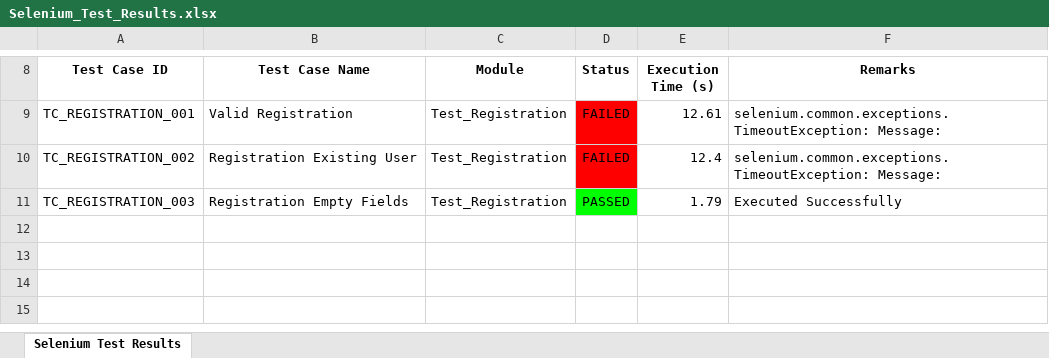
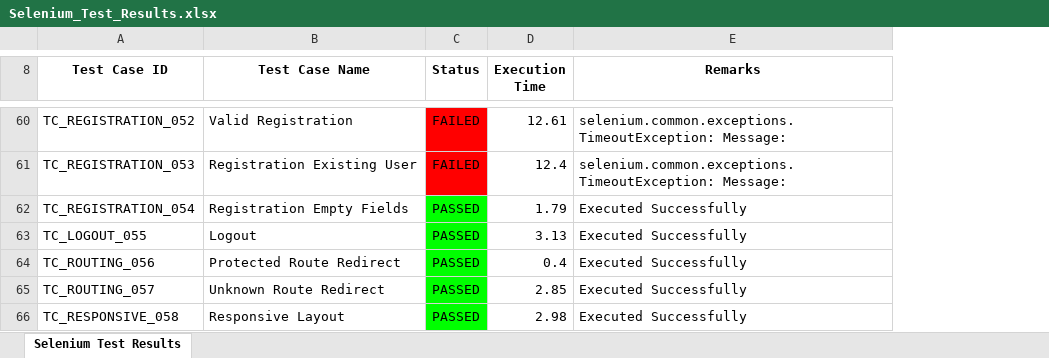
Before and after one commit to AhamedKaif/neuro-behavioral-drift, an Excel workbook: reports/Selenium_Test_Results.xlsx, sheet Selenium Test Results, drawn as a sheet; only a part is shown, gaps mark what is left out; values as stored, in another font and other column widths than the file's, no borders; removed rows and columns are numbered as before the commit, all else as after; the diff covers the shown part only; the diff names each change by its address in the sheet, - before the commit and + after, or states it on an @@ line.

```diff
--- a/reports/Selenium_Test_Results.xlsx (sheet Selenium Test Results)
+++ b/reports/Selenium_Test_Results.xlsx (sheet Selenium Test Results)
-column C (Module), rows 9-11: all Test_Registration
-column E (Execution Time (s)), rows 9-11: 12.61 | 12.4 | 1.79
+column D (Execution Time), rows 60-62: 12.61 | 12.4 | 1.79
-A60 (Test Case ID): TC_REGISTRATION_001
+A60 (Test Case ID): TC_REGISTRATION_052
-A61 (Test Case ID): TC_REGISTRATION_002
+A61 (Test Case ID): TC_REGISTRATION_053
-A62 (Test Case ID): TC_REGISTRATION_003
+A62 (Test Case ID): TC_REGISTRATION_054
+row 63: TC_LOGOUT_055 | Logout | PASSED | 3.13 | Executed Successfully
+row 64: TC_ROUTING_056 | Protected Route Redirect | PASSED | 0.4 | Executed Successfully
+row 65: TC_ROUTING_057 | Unknown Route Redirect | PASSED | 2.85 | Executed Successfully
+row 66: TC_RESPONSIVE_058 | Responsive Layout | PASSED | 2.98 | Executed Successfully
```
Also changed, not shown: 51 added rows and 5 edited cells elsewhere in this sheet, 52 other files.
